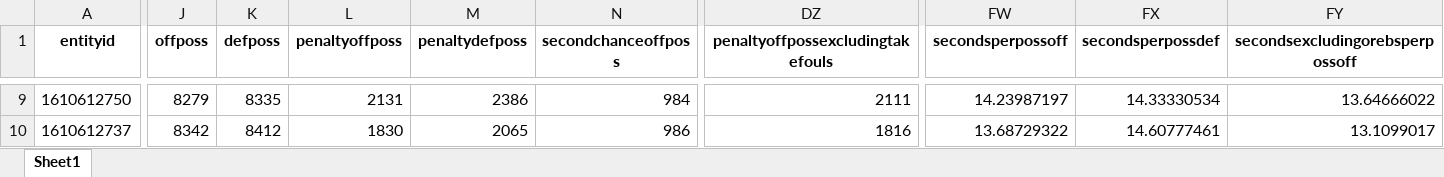
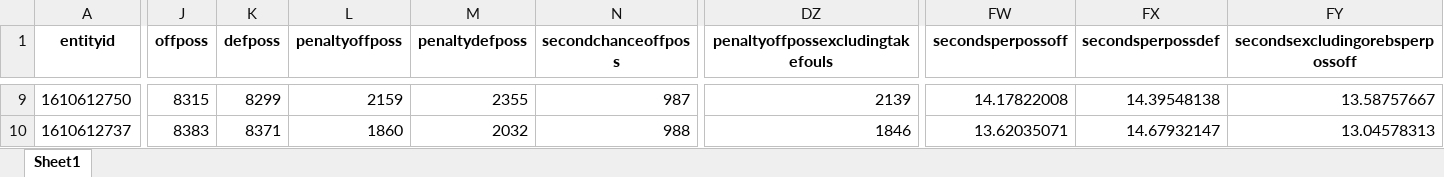
Before and after one commit to suren504/surennba_stats, an Excel workbook: data/team_stats/2025-26NBA_RegularSeason_Team_stats.xlsx, sheet Sheet1, drawn as a sheet; only a part is shown, gaps mark what is left out; values as stored, in another font and other column widths than the file's, no borders; the diff covers the shown part only; the diff names each change by its address in the sheet, - before the commit and + after, or states it on an @@ line.

```diff
--- a/data/team_stats/2025-26NBA_RegularSeason_Team_stats.xlsx (sheet Sheet1)
+++ b/data/team_stats/2025-26NBA_RegularSeason_Team_stats.xlsx (sheet Sheet1)
-J9 (offposs): 8279
+J9 (offposs): 8315
-K9 (defposs): 8335
+K9 (defposs): 8299
-L9 (penaltyoffposs): 2131
+L9 (penaltyoffposs): 2159
-M9 (penaltydefposs): 2386
+M9 (penaltydefposs): 2355
-N9 (secondchanceoffposs): 984
+N9 (secondchanceoffposs): 987
-DZ9 (penaltyoffpossexcludingtakefouls): 2111
+DZ9 (penaltyoffpossexcludingtakefouls): 2139
-FW9 (secondsperpossoff): 14.23987197
+FW9 (secondsperpossoff): 14.17822008
-FX9 (secondsperpossdef): 14.33330534
+FX9 (secondsperpossdef): 14.39548138
-FY9 (secondsexcludingorebsperpossoff): 13.64666022
+FY9 (secondsexcludingorebsperpossoff): 13.58757667
-J10 (offposs): 8342
+J10 (offposs): 8383
-K10 (defposs): 8412
+K10 (defposs): 8371
-L10 (penaltyoffposs): 1830
+L10 (penaltyoffposs): 1860
-M10 (penaltydefposs): 2065
+M10 (penaltydefposs): 2032
-N10 (secondchanceoffposs): 986
+N10 (secondchanceoffposs): 988
-DZ10 (penaltyoffpossexcludingtakefouls): 1816
+DZ10 (penaltyoffpossexcludingtakefouls): 1846
-FW10 (secondsperpossoff): 13.68729322
+FW10 (secondsperpossoff): 13.62035071
-FX10 (secondsperpossdef): 14.60777461
+FX10 (secondsperpossdef): 14.67932147
-FY10 (secondsexcludingorebsperpossoff): 13.1099017
+FY10 (secondsexcludingorebsperpossoff): 13.04578313
```
Also changed, not shown: 318 edited cells elsewhere in this sheet, data/team_stats/2025-26NBA_Playoffs_Opponent_stats.xlsx, data/team_stats/2025-26NBA_Playoffs_Team_stats.xlsx, 1 other file.
